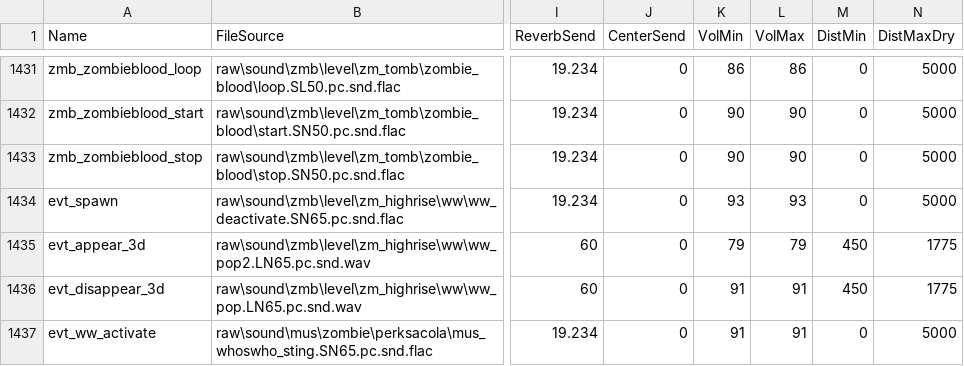
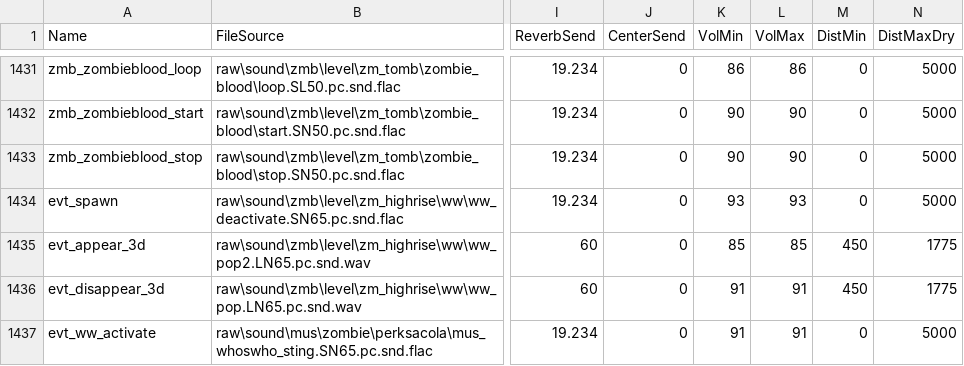
Before and after one commit to Jbleezy/BO2-Reimagined, a CSV file: soundbank/mod.all.aliases.csv, drawn as a sheet; only a part is shown, gaps mark what is left out; the diff names each change by its address in the sheet, - before the commit and + after, or states it on an @@ line.

Commit message:
Encounter: increase volume of player spawn sound

```diff
--- a/soundbank/mod.all.aliases.csv
+++ b/soundbank/mod.all.aliases.csv
-K1435 (VolMin): 79
+K1435 (VolMin): 85
-L1435 (VolMax): 79
+L1435 (VolMax): 85
```
